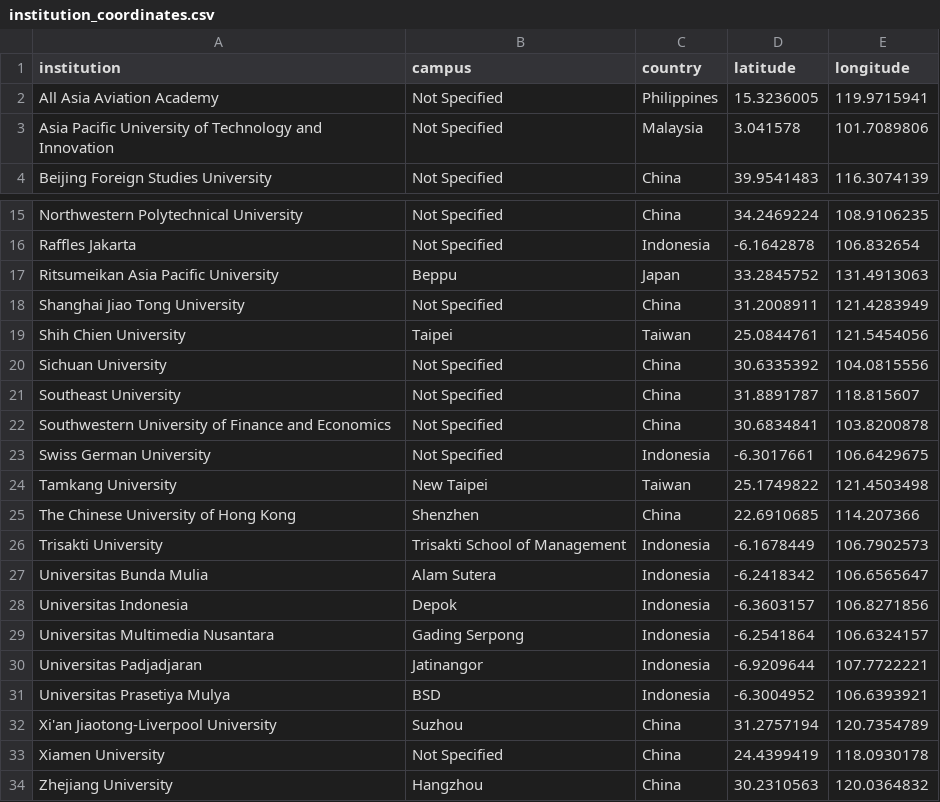
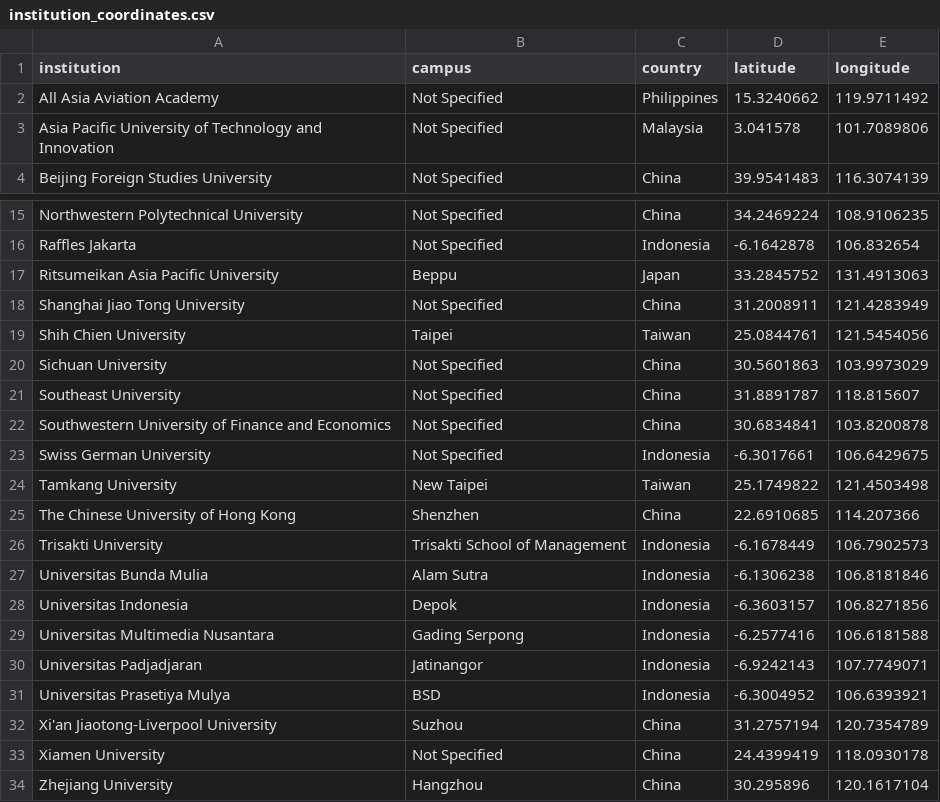
Before and after one commit to devinlin89/narada-university-dashboard, a CSV file: data/reference/institution_coordinates.csv, drawn as a sheet; only a part is shown, gaps mark what is left out.

Commit message:
Remove campus check in geocoding

```diff
--- a/data/reference/institution_coordinates.csv
+++ b/data/reference/institution_coordinates.csv
@@ -1,3 +1,3 @@
 institution,campus,country,latitude,longitude
-All Asia Aviation Academy,Not Specified,Philippines,15.3236005,119.9715941
+All Asia Aviation Academy,Not Specified,Philippines,15.3240662,119.9711492
 Asia Pacific University of Technology and Innovation,Not Specified,Malaysia,3.041578,101.7089806
@@ -19,3 +19,3 @@ Shanghai Jiao Tong University,Not Specified,China,31.2008911,121.4283949
 Shih Chien University,Taipei,Taiwan,25.0844761,121.5454056
-Sichuan University,Not Specified,China,30.6335392,104.0815556
+Sichuan University,Not Specified,China,30.5601863,103.9973029
 Southeast University,Not Specified,China,31.8891787,118.815607
@@ -26,6 +26,6 @@ The Chinese University of Hong Kong,Shenzhen,China,22.6910685,114.207366
 Trisakti University,Trisakti School of Management,Indonesia,-6.1678449,106.7902573
-Universitas Bunda Mulia,Alam Sutera,Indonesia,-6.2418342,106.6565647
+Universitas Bunda Mulia,Alam Sutra,Indonesia,-6.1306238,106.8181846
 Universitas Indonesia,Depok,Indonesia,-6.3603157,106.8271856
-Universitas Multimedia Nusantara,Gading Serpong,Indonesia,-6.2541864,106.6324157
-Universitas Padjadjaran,Jatinangor,Indonesia,-6.9209644,107.7722221
+Universitas Multimedia Nusantara,Gading Serpong,Indonesia,-6.2577416,106.6181588
+Universitas Padjadjaran,Jatinangor,Indonesia,-6.9242143,107.7749071
 Universitas Prasetiya Mulya,BSD,Indonesia,-6.3004952,106.6393921
@@ -33,2 +33,2 @@ Xi'an Jiaotong-Liverpool University,Suzhou,China,31.2757194,120.7354789
 Xiamen University,Not Specified,China,24.4399419,118.0930178
-Zhejiang University,Hangzhou,China,30.2310563,120.0364832
+Zhejiang University,Hangzhou,China,30.295896,120.1617104
```
Also changed, not shown: 1 other file.
